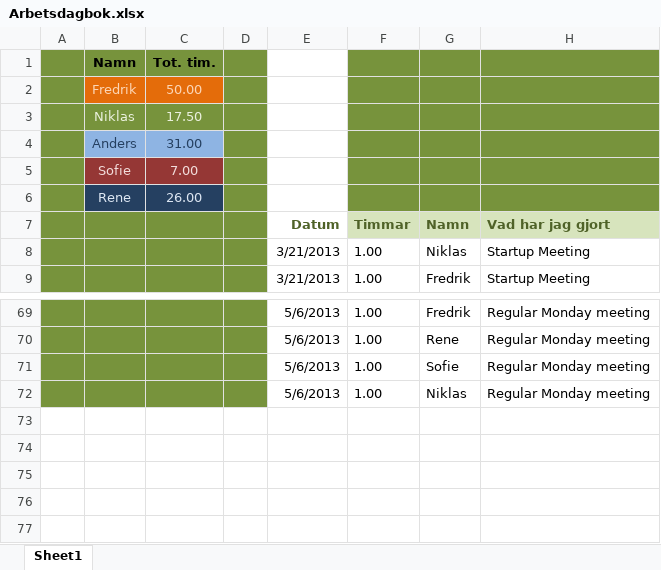
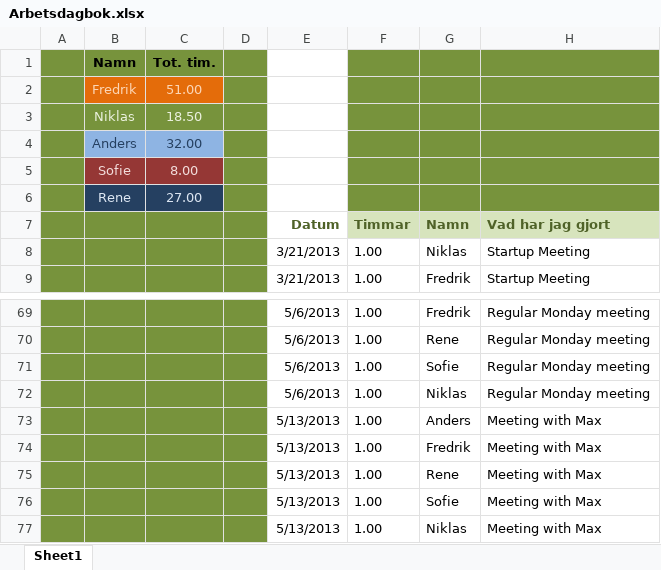
Before and after one commit to drderkummer/Software-Engineering-Project, an Excel workbook: Arbetsdagbok.xlsx, sheet Sheet1, drawn as a sheet; only a part is shown, gaps mark what is left out; values as stored, in another font and other column widths than the file's, no borders; the diff names each change by its address in the sheet, - before the commit and + after, or states it on an @@ line.

```diff
--- a/Arbetsdagbok.xlsx (sheet Sheet1)
+++ b/Arbetsdagbok.xlsx (sheet Sheet1)
-C2: 50.00
+C2: 51.00
-C3: 17.50
+C3: 18.50
-C4: 31.00
+C4: 32.00
-C5: 7.00
+C5: 8.00
-C6: 26.00
+C6: 27.00
+row 73:  |  |  |  | 5/13/2013 | 1.00 | Anders | Meeting with Max
+row 74:  |  |  |  | 5/13/2013 | 1.00 | Fredrik | Meeting with Max
+row 75:  |  |  |  | 5/13/2013 | 1.00 | Rene | Meeting with Max
+row 76:  |  |  |  | 5/13/2013 | 1.00 | Sofie | Meeting with Max
+row 77:  |  |  |  | 5/13/2013 | 1.00 | Niklas | Meeting with Max
```
Also changed, not shown: 3 other files.
